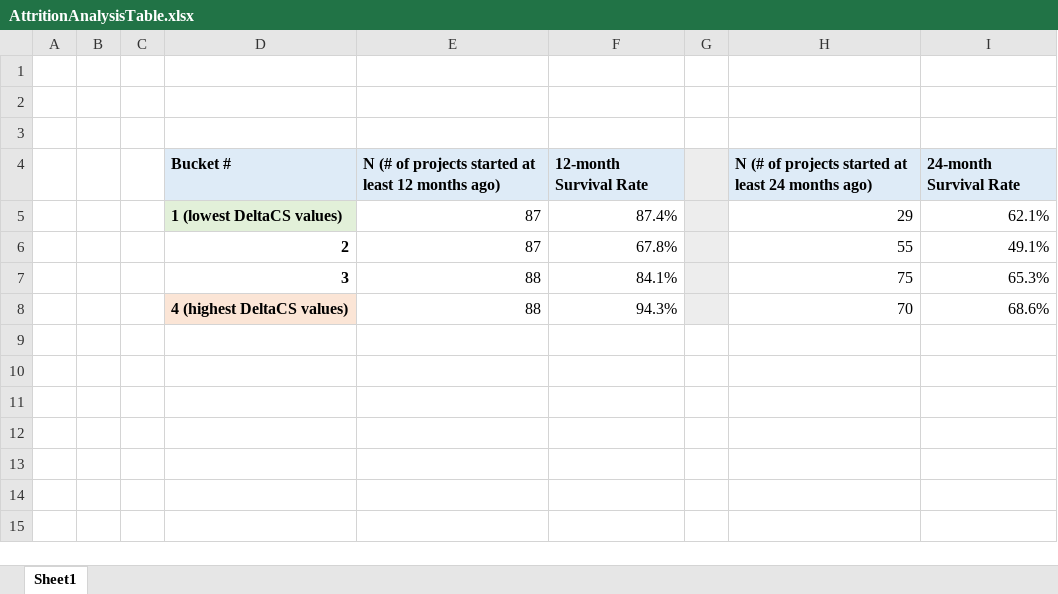
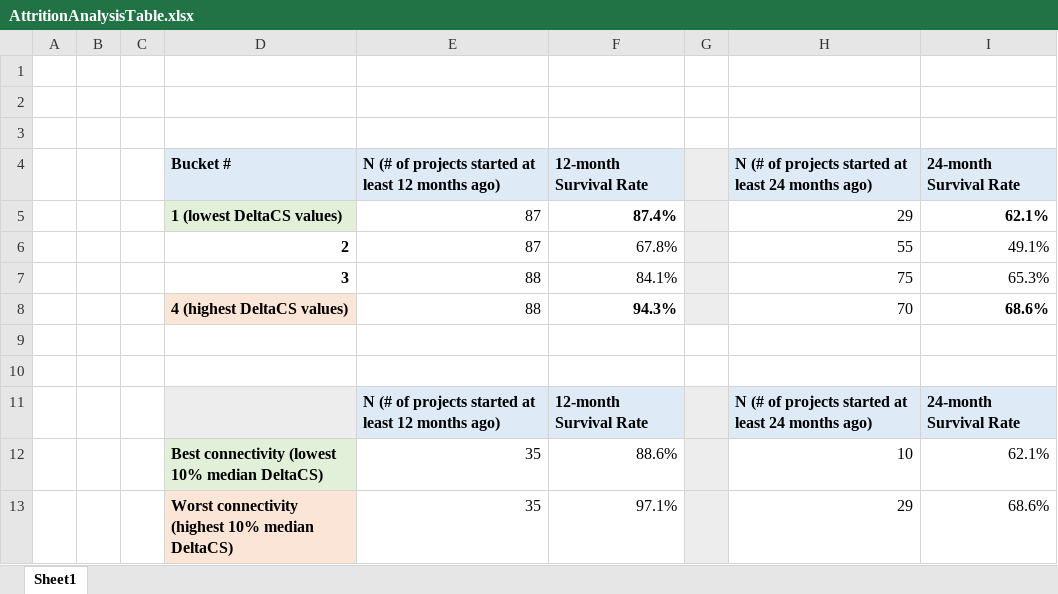
Before and after one commit to dimagi/deltacs-data-blog, an Excel workbook: graphs_for_presentation/styled_tables/AttritionAnalysisTable.xlsx, sheet Sheet1, drawn as a sheet; values as stored, in another font and other column widths than the file's, no borders; the diff names each change by its address in the sheet, - before the commit and + after, or states it on an @@ line.

Commit message:
update tables for slides

```diff
--- a/graphs_for_presentation/styled_tables/AttritionAnalysisTable.xlsx (sheet Sheet1)
+++ b/graphs_for_presentation/styled_tables/AttritionAnalysisTable.xlsx (sheet Sheet1)
-F5 bold: off
+F5 bold: on
-I5 bold: off
+I5 bold: on
-F8 bold: off
+F8 bold: on
-I8 bold: off
+I8 bold: on
+row 9: (empty)
+row 10: (empty)
+row 11:  |  |  |  | N (# of projects started at least 12 months ago) | 12-month Survival Rate |  | N (# of projects started at least 24 months ago) | 24-month Survival Rate
+row 12:  |  |  | Best connectivity (lowest 10% median DeltaCS) | 35 | 88.6% |  | 10 | 62.1%
+row 13:  |  |  | Worst connectivity (highest 10% median DeltaCS) | 35 | 97.1% |  | 29 | 68.6%
```
Also changed, not shown: graphs_for_presentation/styled_tables/country_connectivity_comparisons_for_slides.xlsx, 1 other file.
